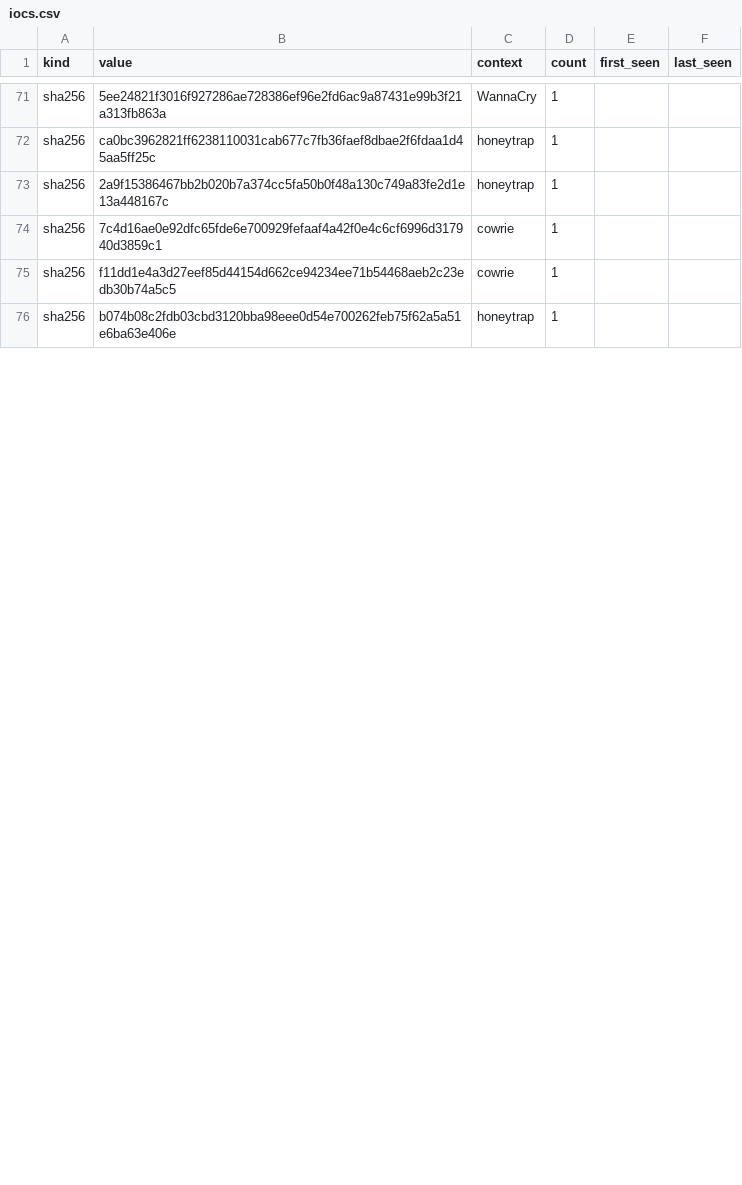
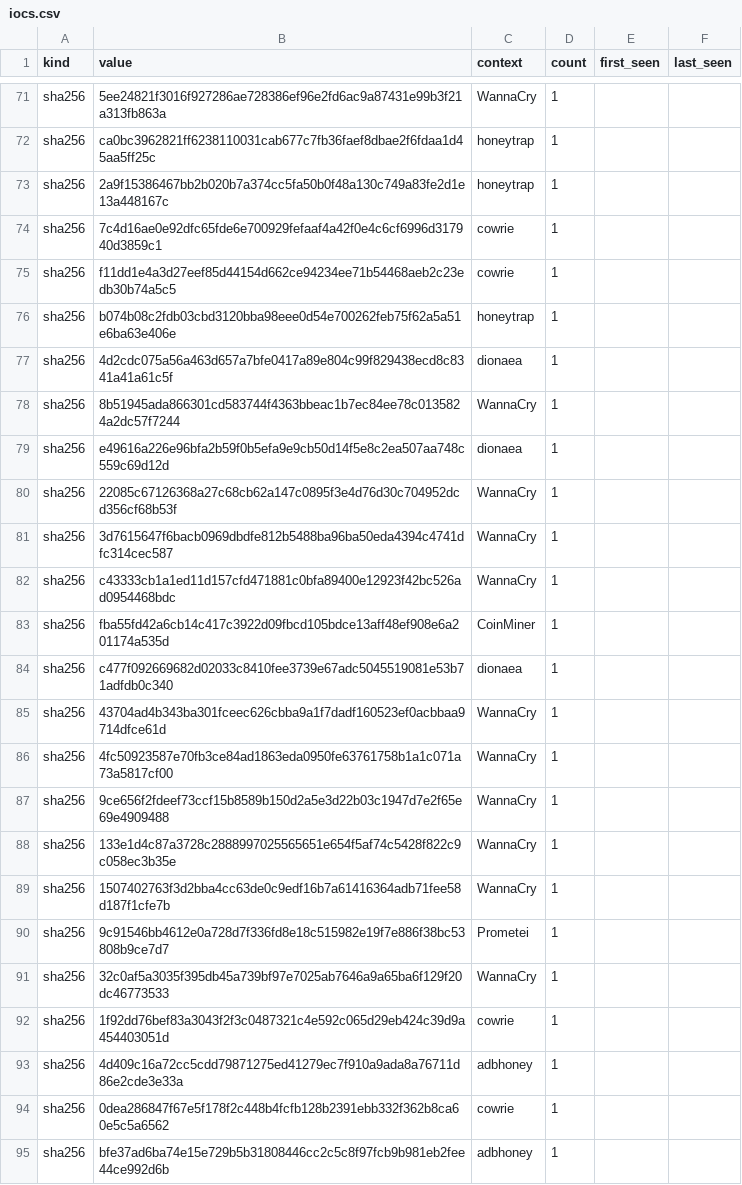
Before and after one commit to unerror/security, a CSV file: feeds/honeypot/iocs.csv, drawn as a sheet; only a part is shown, gaps mark what is left out; the diff covers the shown part only.

```diff
--- a/feeds/honeypot/iocs.csv
+++ b/feeds/honeypot/iocs.csv
@@ -76 +76,20 @@ sha256,f11dd1e4a3d27eef85d44154d662ce94234ee71b54468aeb2c23edb30b74a5c5,cowrie,1
 sha256,b074b08c2fdb03cbd3120bba98eee0d54e700262feb75f62a5a51e6ba63e406e,honeytrap,1,,
+sha256,4d2cdc075a56a463d657a7bfe0417a89e804c99f829438ecd8c8341a41a61c5f,dionaea,1,,
+sha256,8b51945ada866301cd583744f4363bbeac1b7ec84ee78c0135824a2dc57f7244,WannaCry,1,,
+sha256,e49616a226e96bfa2b59f0b5efa9e9cb50d14f5e8c2ea507aa748c559c69d12d,dionaea,1,,
+sha256,22085c67126368a27c68cb62a147c0895f3e4d76d30c704952dcd356cf68b53f,WannaCry,1,,
+sha256,3d7615647f6bacb0969dbdfe812b5488ba96ba50eda4394c4741dfc314cec587,WannaCry,1,,
+sha256,c43333cb1a1ed11d157cfd471881c0bfa89400e12923f42bc526ad0954468bdc,WannaCry,1,,
+sha256,fba55fd42a6cb14c417c3922d09fbcd105bdce13aff48ef908e6a201174a535d,CoinMiner,1,,
+sha256,c477f092669682d02033c8410fee3739e67adc5045519081e53b71adfdb0c340,dionaea,1,,
+sha256,43704ad4b343ba301fceec626cbba9a1f7dadf160523ef0acbbaa9714dfce61d,WannaCry,1,,
+sha256,4fc50923587e70fb3ce84ad1863eda0950fe63761758b1a1c071a73a5817cf00,WannaCry,1,,
+sha256,9ce656f2fdeef73ccf15b8589b150d2a5e3d22b03c1947d7e2f65e69e4909488,WannaCry,1,,
+sha256,133e1d4c87a3728c2888997025565651e654f5af74c5428f822c9c058ec3b35e,WannaCry,1,,
+sha256,1507402763f3d2bba4cc63de0c9edf16b7a61416364adb71fee58d187f1cfe7b,WannaCry,1,,
+sha256,9c91546bb4612e0a728d7f336fd8e18c515982e19f7e886f38bc53808b9ce7d7,Prometei,1,,
+sha256,32c0af5a3035f395db45a739bf97e7025ab7646a9a65ba6f129f20dc46773533,WannaCry,1,,
+sha256,1f92dd76bef83a3043f2f3c0487321c4e592c065d29eb424c39d9a454403051d,cowrie,1,,
+sha256,4d409c16a72cc5cdd79871275ed41279ec7f910a9ada8a76711d86e2cde3e33a,adbhoney,1,,
+sha256,0dea286847f67e5f178f2c448b4fcfb128b2391ebb332f362b8ca60e5c5a6562,cowrie,1,,
+sha256,bfe37ad6ba74e15e729b5b31808446cc2c5c8f97fcb9b981eb2fee44ce992d6b,adbhoney,1,,
```
Also changed, not shown: 9 added rows, 3 removed rows and 9 edited cells elsewhere in this file, 15 other files.
